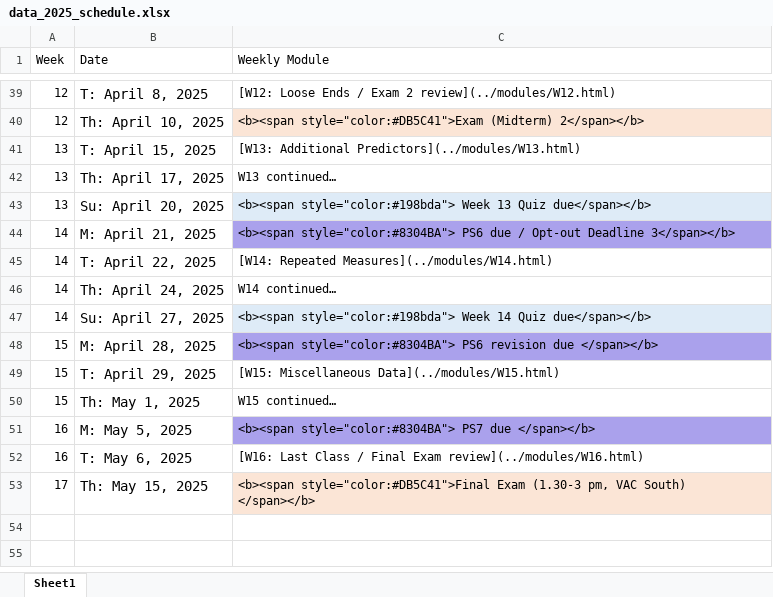
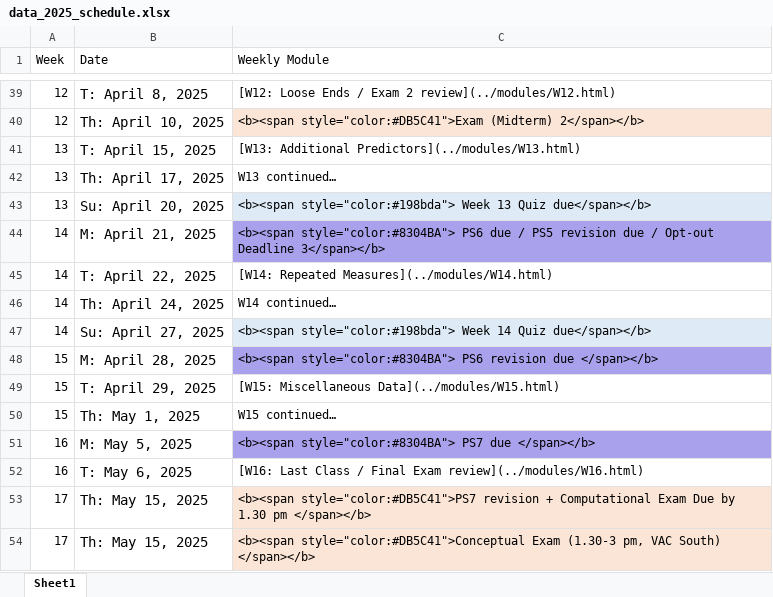
Before and after one commit to teaching-me/data-analysis, an Excel workbook: articles/course_docs/data_2025_schedule.xlsx, sheet Sheet1, drawn as a sheet; only a part is shown, gaps mark what is left out; values as stored, in another font and other column widths than the file's, no borders; addresses are those after the commit; the diff names each change by its address in the sheet, - before the commit and + after, or states it on an @@ line.

Commit message:
update schedule

```diff
--- a/articles/course_docs/data_2025_schedule.xlsx (sheet Sheet1)
+++ b/articles/course_docs/data_2025_schedule.xlsx (sheet Sheet1)
-C44 (Weekly Module): …due / Opt-out Deadline…
+C44 (Weekly Module): …due / PS5 revision due / Opt-out Deadline…
+row 53: 17 | Th: May 15, 2025 | <b><span style="color:#DB5C41">PS7 revision + Computational Exam Due by 1.30 pm </span></b>
-C54 (Weekly Module): <b><span style="color:#DB5C41">Final Exam (1.30-3…
+C54 (Weekly Module): <b><span style="color:#DB5C41">Conceptual Exam (1.30-3…
```
Also changed, not shown: 5 other files.
